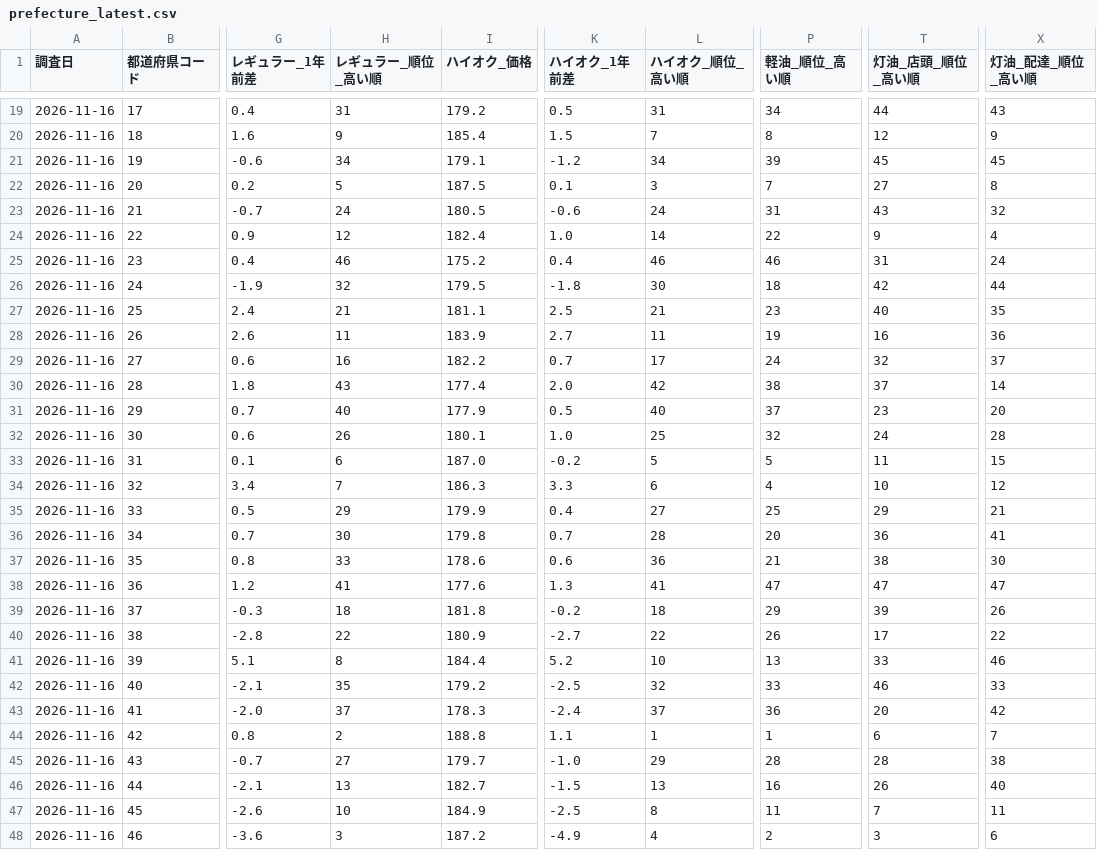
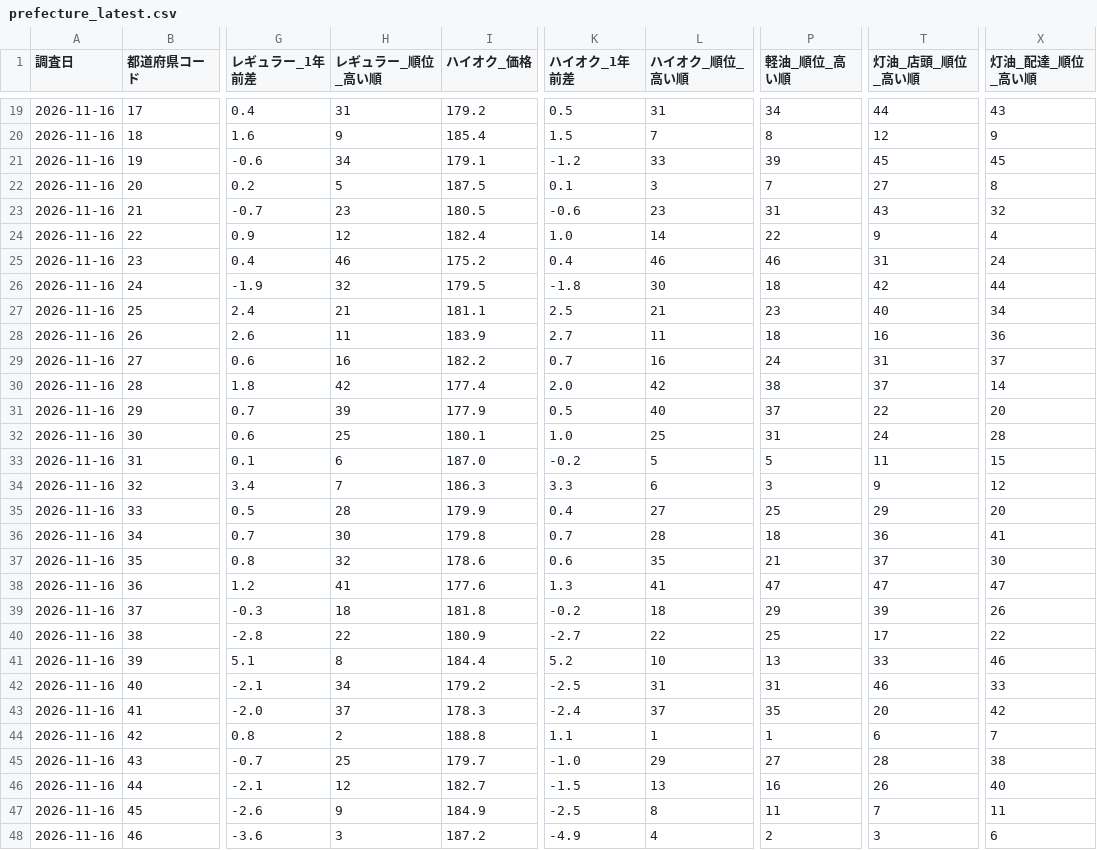
Before and after one commit to velonica999/japan-gasoline-prices, a CSV file: data/prefecture_latest.csv, drawn as a sheet; only a part is shown, gaps mark what is left out; the diff covers the shown part only; the diff names each change by its address in the sheet, - before the commit and + after, or states it on an @@ line.

```diff
--- a/data/prefecture_latest.csv
+++ b/data/prefecture_latest.csv
-L21 (ハイオク_順位_高い順): 34
+L21 (ハイオク_順位_高い順): 33
-H23 (レギュラー_順位_高い順): 24
+H23 (レギュラー_順位_高い順): 23
-L23 (ハイオク_順位_高い順): 24
+L23 (ハイオク_順位_高い順): 23
-X27 (灯油_配達_順位_高い順): 35
+X27 (灯油_配達_順位_高い順): 34
-P28 (軽油_順位_高い順): 19
+P28 (軽油_順位_高い順): 18
-L29 (ハイオク_順位_高い順): 17
+L29 (ハイオク_順位_高い順): 16
-T29 (灯油_店頭_順位_高い順): 32
+T29 (灯油_店頭_順位_高い順): 31
-H30 (レギュラー_順位_高い順): 43
+H30 (レギュラー_順位_高い順): 42
-H31 (レギュラー_順位_高い順): 40
+H31 (レギュラー_順位_高い順): 39
-T31 (灯油_店頭_順位_高い順): 23
+T31 (灯油_店頭_順位_高い順): 22
-H32 (レギュラー_順位_高い順): 26
+H32 (レギュラー_順位_高い順): 25
-P32 (軽油_順位_高い順): 32
+P32 (軽油_順位_高い順): 31
-P34 (軽油_順位_高い順): 4
+P34 (軽油_順位_高い順): 3
-T34 (灯油_店頭_順位_高い順): 10
+T34 (灯油_店頭_順位_高い順): 9
-H35 (レギュラー_順位_高い順): 29
+H35 (レギュラー_順位_高い順): 28
-X35 (灯油_配達_順位_高い順): 21
+X35 (灯油_配達_順位_高い順): 20
-P36 (軽油_順位_高い順): 20
+P36 (軽油_順位_高い順): 18
-H37 (レギュラー_順位_高い順): 33
+H37 (レギュラー_順位_高い順): 32
-L37 (ハイオク_順位_高い順): 36
+L37 (ハイオク_順位_高い順): 35
-T37 (灯油_店頭_順位_高い順): 38
+T37 (灯油_店頭_順位_高い順): 37
-P40 (軽油_順位_高い順): 26
+P40 (軽油_順位_高い順): 25
-H42 (レギュラー_順位_高い順): 35
+H42 (レギュラー_順位_高い順): 34
-L42 (ハイオク_順位_高い順): 32
+L42 (ハイオク_順位_高い順): 31
-P42 (軽油_順位_高い順): 33
+P42 (軽油_順位_高い順): 31
-P43 (軽油_順位_高い順): 36
+P43 (軽油_順位_高い順): 35
-H45 (レギュラー_順位_高い順): 27
+H45 (レギュラー_順位_高い順): 25
-P45 (軽油_順位_高い順): 28
+P45 (軽油_順位_高い順): 27
-H46 (レギュラー_順位_高い順): 13
+H46 (レギュラー_順位_高い順): 12
-H47 (レギュラー_順位_高い順): 10
+H47 (レギュラー_順位_高い順): 9
```
Also changed, not shown: 3 edited cells elsewhere in this file.
